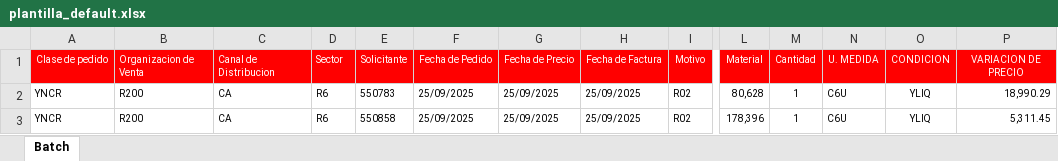
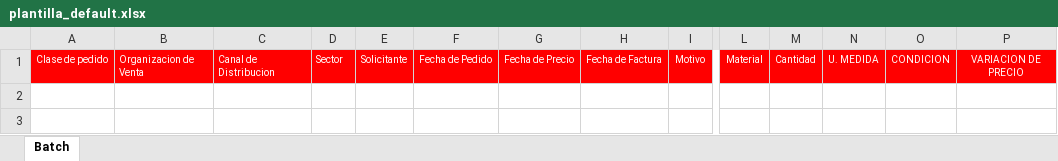
Before and after one commit to Bryant1523/notasapp, an Excel workbook: plantilla_default.xlsx, sheet Batch, drawn as a sheet; only a part is shown, gaps mark what is left out; values as stored, in another font and other column widths than the file's, no borders; rows hold the shown columns only; the diff names each change by its address in the sheet, - before the commit and + after, or states it on an @@ line.

```diff
--- a/plantilla_default.xlsx (sheet Batch)
+++ b/plantilla_default.xlsx (sheet Batch)
-row 2: YNCR | R200 | CA | R6 | 550783 | 25/09/2025 | 25/09/2025 | 25/09/2025 | R02 | 80,628 | 1 | C6U | YLIQ | 18,990.29
-row 3: YNCR | R200 | CA | R6 | 550858 | 25/09/2025 | 25/09/2025 | 25/09/2025 | R02 | 178,396 | 1 | C6U | YLIQ | 5,311.45
```
Also changed, not shown: plantilla_APC.xlsx, plantilla_CYM.xlsx, 2 other files.
